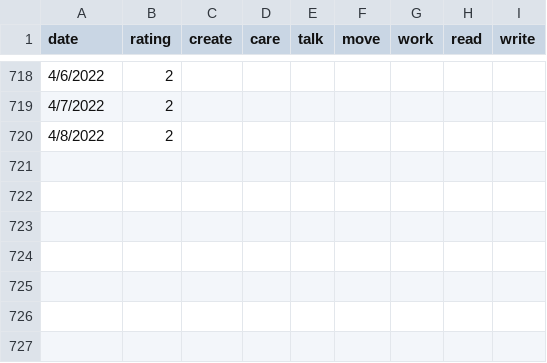
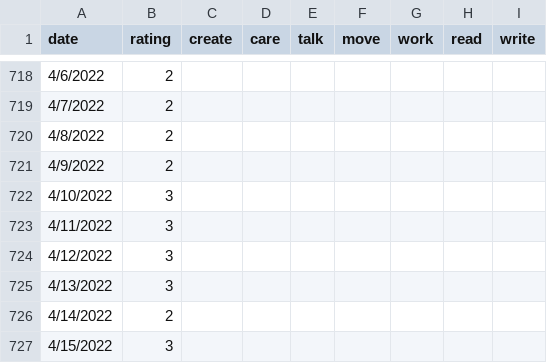
Before and after one commit to kienankb/website, a CSV file: public/data/days.csv, drawn as a sheet; only a part is shown, gaps mark what is left out.

Commit message:
data update

```diff
--- a/public/data/days.csv
+++ b/public/data/days.csv
@@ -720 +720,8 @@ date,rating,create,care,talk,move,work,read,write
 4/8/2022,2,,,,,,,
+4/9/2022,2,,,,,,,
+4/10/2022,3,,,,,,,
+4/11/2022,3,,,,,,,
+4/12/2022,3,,,,,,,
+4/13/2022,3,,,,,,,
+4/14/2022,2,,,,,,,
+4/15/2022,3,,,,,,,
```
Also changed, not shown: public/data/days-fixed.csv.
